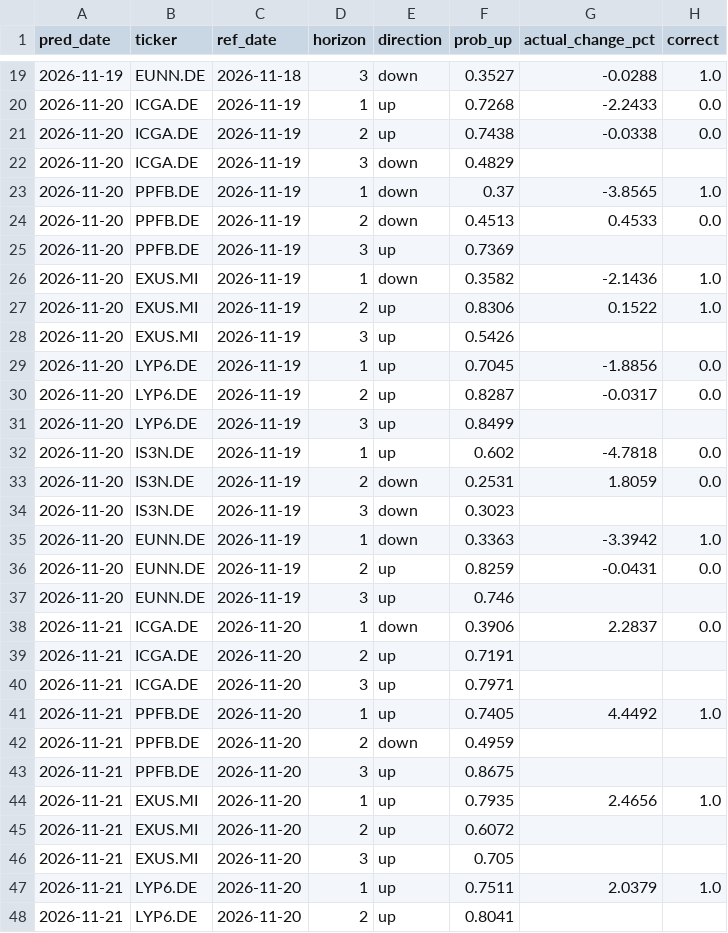
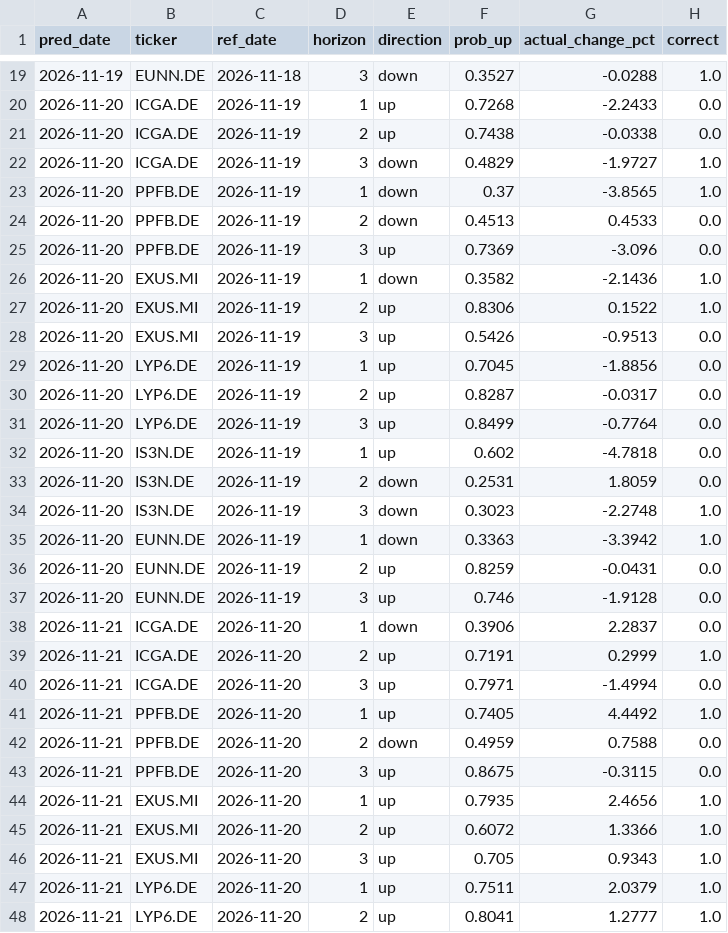
Before and after one commit to srxkatsumi/smart-wallet-ml, a CSV file: output/predictions_regime_log.csv, drawn as a sheet; only a part is shown, gaps mark what is left out; the diff covers the shown part only.

```diff
--- a/output/predictions_regime_log.csv
+++ b/output/predictions_regime_log.csv
@@ -21,28 +21,28 @@ pred_date,ticker,ref_date,horizon,direction,prob_up,actual_change_pct,correct
 2026-11-20,ICGA.DE,2026-11-19,2,up,0.7438,-0.0338,0.0
-2026-11-20,ICGA.DE,2026-11-19,3,down,0.4829,,
+2026-11-20,ICGA.DE,2026-11-19,3,down,0.4829,-1.9727,1.0
 2026-11-20,PPFB.DE,2026-11-19,1,down,0.37,-3.8565,1.0
 2026-11-20,PPFB.DE,2026-11-19,2,down,0.4513,0.4533,0.0
-2026-11-20,PPFB.DE,2026-11-19,3,up,0.7369,,
+2026-11-20,PPFB.DE,2026-11-19,3,up,0.7369,-3.096,0.0
 2026-11-20,EXUS.MI,2026-11-19,1,down,0.3582,-2.1436,1.0
 2026-11-20,EXUS.MI,2026-11-19,2,up,0.8306,0.1522,1.0
-2026-11-20,EXUS.MI,2026-11-19,3,up,0.5426,,
+2026-11-20,EXUS.MI,2026-11-19,3,up,0.5426,-0.9513,0.0
 2026-11-20,LYP6.DE,2026-11-19,1,up,0.7045,-1.8856,0.0
 2026-11-20,LYP6.DE,2026-11-19,2,up,0.8287,-0.0317,0.0
-2026-11-20,LYP6.DE,2026-11-19,3,up,0.8499,,
+2026-11-20,LYP6.DE,2026-11-19,3,up,0.8499,-0.7764,0.0
 2026-11-20,IS3N.DE,2026-11-19,1,up,0.602,-4.7818,0.0
 2026-11-20,IS3N.DE,2026-11-19,2,down,0.2531,1.8059,0.0
-2026-11-20,IS3N.DE,2026-11-19,3,down,0.3023,,
+2026-11-20,IS3N.DE,2026-11-19,3,down,0.3023,-2.2748,1.0
 2026-11-20,EUNN.DE,2026-11-19,1,down,0.3363,-3.3942,1.0
 2026-11-20,EUNN.DE,2026-11-19,2,up,0.8259,-0.0431,0.0
-2026-11-20,EUNN.DE,2026-11-19,3,up,0.746,,
+2026-11-20,EUNN.DE,2026-11-19,3,up,0.746,-1.9128,0.0
 2026-11-21,ICGA.DE,2026-11-20,1,down,0.3906,2.2837,0.0
-2026-11-21,ICGA.DE,2026-11-20,2,up,0.7191,,
-2026-11-21,ICGA.DE,2026-11-20,3,up,0.7971,,
+2026-11-21,ICGA.DE,2026-11-20,2,up,0.7191,0.2999,1.0
+2026-11-21,ICGA.DE,2026-11-20,3,up,0.7971,-1.4994,0.0
 2026-11-21,PPFB.DE,2026-11-20,1,up,0.7405,4.4492,1.0
-2026-11-21,PPFB.DE,2026-11-20,2,down,0.4959,,
-2026-11-21,PPFB.DE,2026-11-20,3,up,0.8675,,
+2026-11-21,PPFB.DE,2026-11-20,2,down,0.4959,0.7588,0.0
+2026-11-21,PPFB.DE,2026-11-20,3,up,0.8675,-0.3115,0.0
 2026-11-21,EXUS.MI,2026-11-20,1,up,0.7935,2.4656,1.0
-2026-11-21,EXUS.MI,2026-11-20,2,up,0.6072,,
-2026-11-21,EXUS.MI,2026-11-20,3,up,0.705,,
+2026-11-21,EXUS.MI,2026-11-20,2,up,0.6072,1.3366,1.0
+2026-11-21,EXUS.MI,2026-11-20,3,up,0.705,0.9343,1.0
 2026-11-21,LYP6.DE,2026-11-20,1,up,0.7511,2.0379,1.0
-2026-11-21,LYP6.DE,2026-11-20,2,up,0.8041,,
+2026-11-21,LYP6.DE,2026-11-20,2,up,0.8041,1.2777,1.0
```
Also changed, not shown: 18 added rows and 34 edited cells elsewhere in this file, output/predictions_ampliado_log.csv, output/predictions_volatilidade_log.csv, 27 other files.
